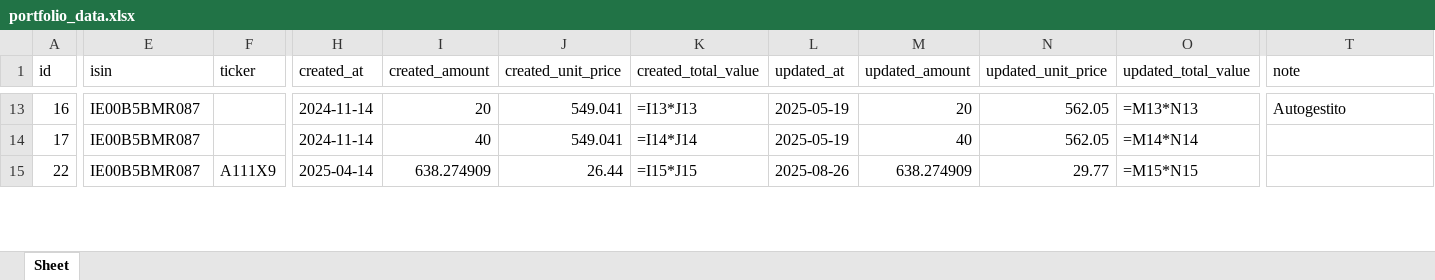
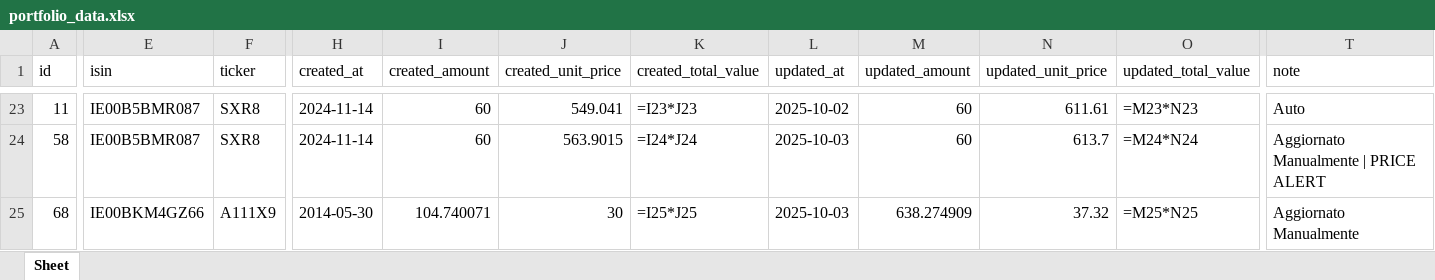
Before and after one commit to Aleandr0/GAB_AssetMind, an Excel workbook: portfolio_data.xlsx, sheet Sheet, drawn as a sheet; only a part is shown, gaps mark what is left out; values as stored, in another font and other column widths than the file's, no borders; formulas without a stored value are shown as written; addresses are those after the commit; the diff covers the shown part only; the diff names each change by its address in the sheet, - before the commit and + after, or states it on an @@ line.

```diff
--- a/portfolio_data.xlsx (sheet Sheet)
+++ b/portfolio_data.xlsx (sheet Sheet)
-A23 (id): 16
+A23 (id): 11
-F23:F24 (ticker): (empty)
+F23:F24 (ticker): SXR8
-I23 (created_amount): 20
+I23 (created_amount): 60
-K23 (created_total_value): =I13*J13
+K23 (created_total_value): =I23*J23
-L23 (updated_at): 2025-05-19
+L23 (updated_at): 2025-10-02
-M23 (updated_amount): 20
+M23 (updated_amount): 60
-N23 (updated_unit_price): 562.05
+N23 (updated_unit_price): 611.61
-O23 (updated_total_value): =M13*N13
+O23 (updated_total_value): =M23*N23
-T23 (note): Autogestito
+T23 (note): Auto
-A24 (id): 17
+A24 (id): 58
-I24 (created_amount): 40
+I24 (created_amount): 60
-J24 (created_unit_price): 549.041
+J24 (created_unit_price): 563.9015
-K24 (created_total_value): =I14*J14
+K24 (created_total_value): =I24*J24
-L24 (updated_at): 2025-05-19
+L24 (updated_at): 2025-10-03
-M24 (updated_amount): 40
+M24 (updated_amount): 60
-N24 (updated_unit_price): 562.05
+N24 (updated_unit_price): 613.7
-O24 (updated_total_value): =M14*N14
+O24 (updated_total_value): =M24*N24
-T24 (note): (empty)
+T24 (note): Aggiornato Manualmente | PRICE ALERT
-A25 (id): 22
+A25 (id): 68
-E25 (isin): IE00B5BMR087
+E25 (isin): IE00BKM4GZ66
-H25 (created_at): 2025-04-14
+H25 (created_at): 2014-05-30
-I25 (created_amount): 638.274909
+I25 (created_amount): 104.740071
-J25 (created_unit_price): 26.44
+J25 (created_unit_price): 30
-K25 (created_total_value): =I15*J15
+K25 (created_total_value): =I25*J25
-L25 (updated_at): 2025-08-26
+L25 (updated_at): 2025-10-03
-N25 (updated_unit_price): 29.77
+N25 (updated_unit_price): 37.32
-O25 (updated_total_value): =M15*N15
+O25 (updated_total_value): =M25*N25
-T25 (note): (empty)
+T25 (note): Aggiornato Manualmente
```
Also changed, not shown: 50 added rows, 11 removed rows and 201 edited cells elsewhere in this sheet, 56 other files.
